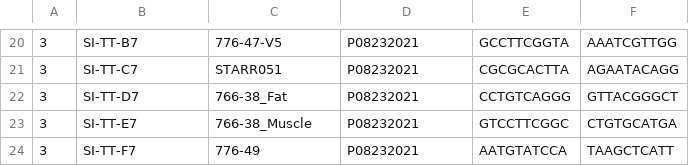
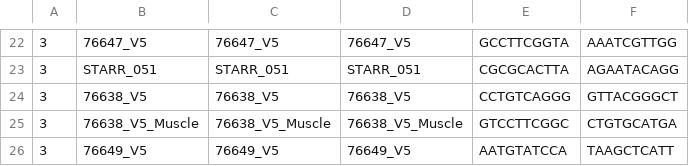
Before and after one commit to dnarna909/bcl2fastq-files, a CSV file: bcl2fastq csv/20210830_L3_SampleSheet_Dual_zibiao.csv, drawn as a sheet; only a part is shown, gaps mark what is left out; addresses are those after the commit; the diff covers the shown part only; the diff names each change by its address in the sheet, - before the commit and + after, or states it on an @@ line.

```diff
--- a/bcl2fastq csv/20210830_L3_SampleSheet_Dual_zibiao.csv
+++ b/bcl2fastq csv/20210830_L3_SampleSheet_Dual_zibiao.csv
-B22: SI-TT-B7
+B22: 76647_V5
-C22: 776-47-V5
+C22: 76647_V5
-D22: P08232021
+D22: 76647_V5
-B23: SI-TT-C7
+B23: STARR_051
-C23: STARR051
+C23: STARR_051
-D23: P08232021
+D23: STARR_051
-B24: SI-TT-D7
+B24: 76638_V5
-C24: 766-38_Fat
+C24: 76638_V5
-D24: P08232021
+D24: 76638_V5
-B25: SI-TT-E7
+B25: 76638_V5_Muscle
-C25: 766-38_Muscle
+C25: 76638_V5_Muscle
-D25: P08232021
+D25: 76638_V5_Muscle
-B26: SI-TT-F7
+B26: 76649_V5
-C26: 776-49
+C26: 76649_V5
-D26: P08232021
+D26: 76649_V5
```
Also changed, not shown: 12 added rows, 10 removed rows and 8 edited cells elsewhere in this file, 3 other files.
